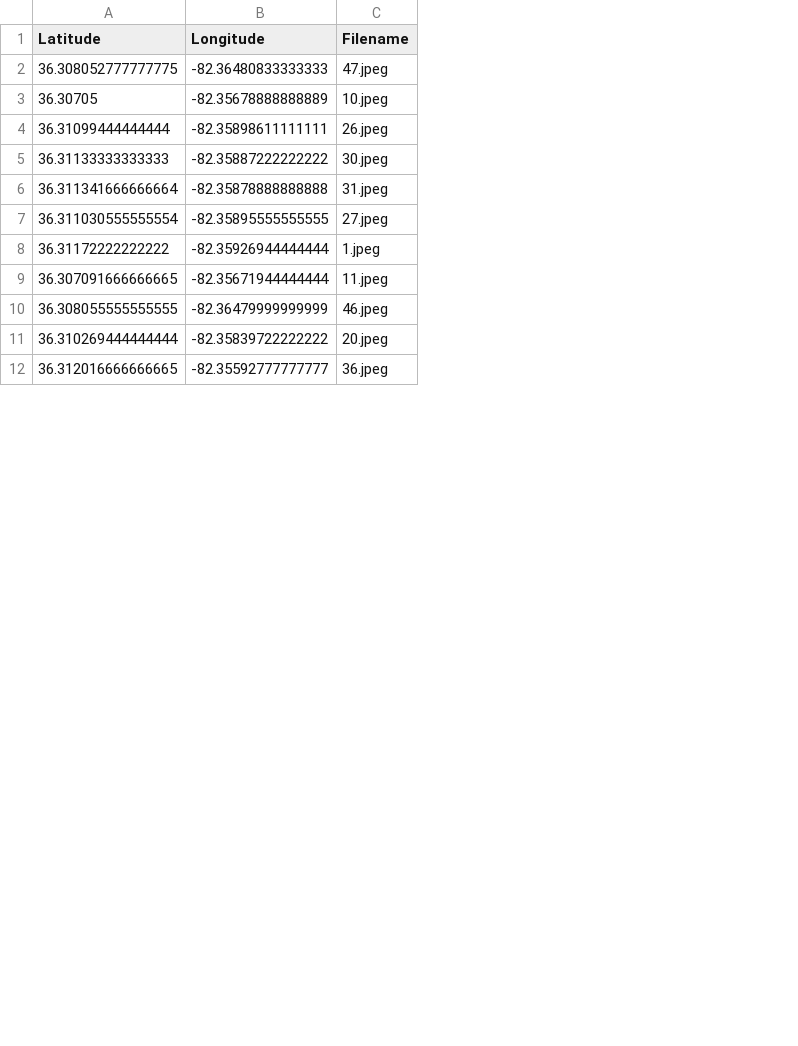
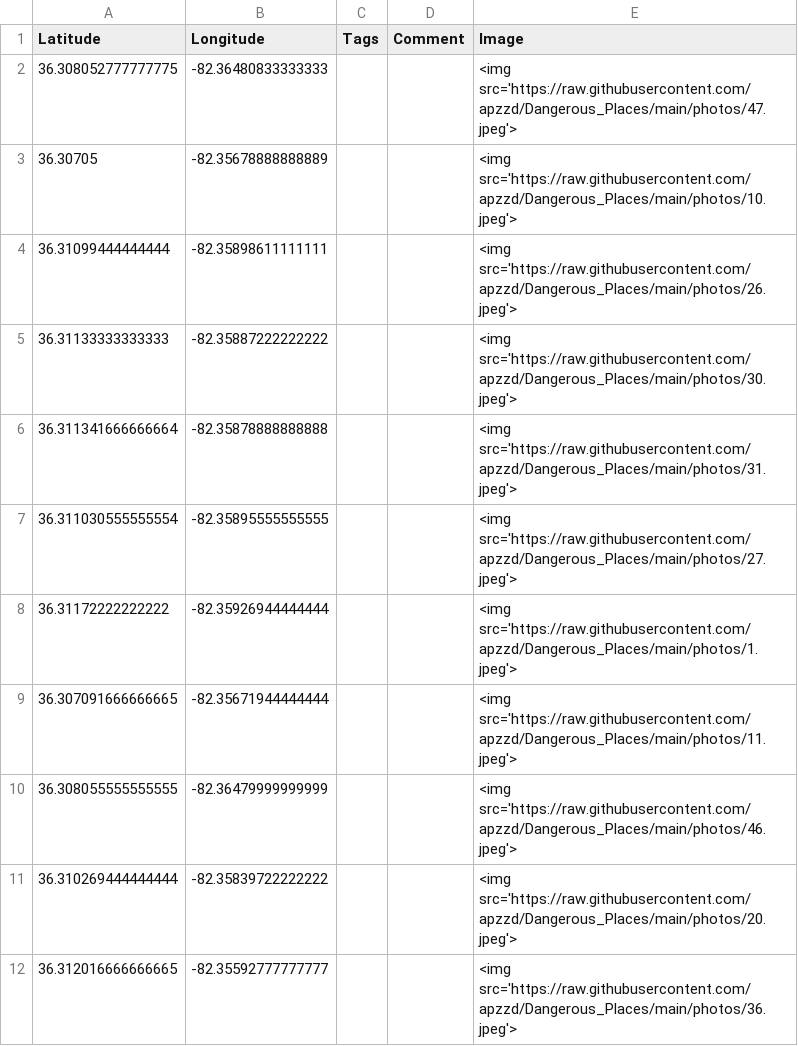
Before and after one commit to apzzd/Dangerous_Places, a CSV file: example.csv, drawn as a sheet; only a part is shown; removed rows and columns are numbered as before the commit, all else as after; the diff names each change by its address in the sheet, - before the commit and + after, or states it on an @@ line.

```diff
--- a/example.csv
+++ b/example.csv
-column C (Filename), rows 2-12: 47.jpeg | 10.jpeg | 26.jpeg | 30.jpeg | 31.jpeg | 27.jpeg | 1.jpeg | 11.jpeg | 46.jpeg | 20.jpeg | 36.jpeg
+column C (Tags), empty
+column D (Comment), empty
+column E (Image), rows 2-12: <img src='https://raw.githubusercontent.com/apzzd/Dangerous_Places/main/photos/47.jpeg'> | <img src='https://raw.githubusercontent.com/apzzd/Dangerous_Places/main/photos/10.jpeg'> | <img src='https://raw.githubusercontent.com/apzzd/Dangerous_Places/main/photos/26.jpeg'> | <img src='https://raw.githubusercontent.com/apzzd/Dangerous_Places/main/photos/30.jpeg'> | <img src='https://raw.githubusercontent.com/apzzd/Dangerous_Places/main/photos/31.jpeg'> | <img src='https://raw.githubusercontent.com/apzzd/Dangerous_Places/main/photos/27.jpeg'> | <img src='https://raw.githubusercontent.com/apzzd/Dangerous_Places/main/photos/1.jpeg'> | <img src='https://raw.githubusercontent.com/apzzd/Dangerous_Places/main/photos/11.jpeg'> | <img src='https://raw.githubusercontent.com/apzzd/Dangerous_Places/main/photos/46.jpeg'> | <img src='https://raw.githubusercontent.com/apzzd/Dangerous_Places/main/photos/20.jpeg'> | <img src='https://raw.githubusercontent.com/apzzd/Dangerous_Places/main/photos/36.jpeg'>
```
Also changed, not shown: 1 other file.
